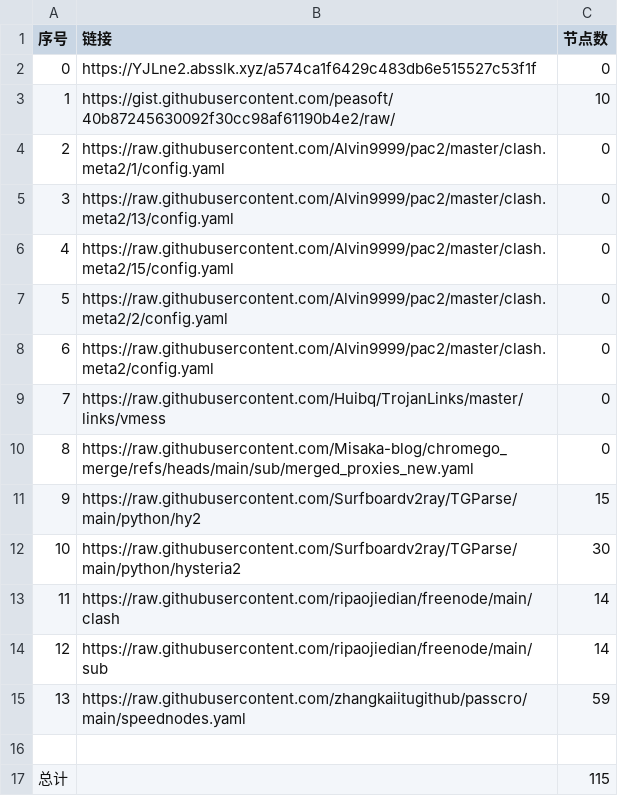
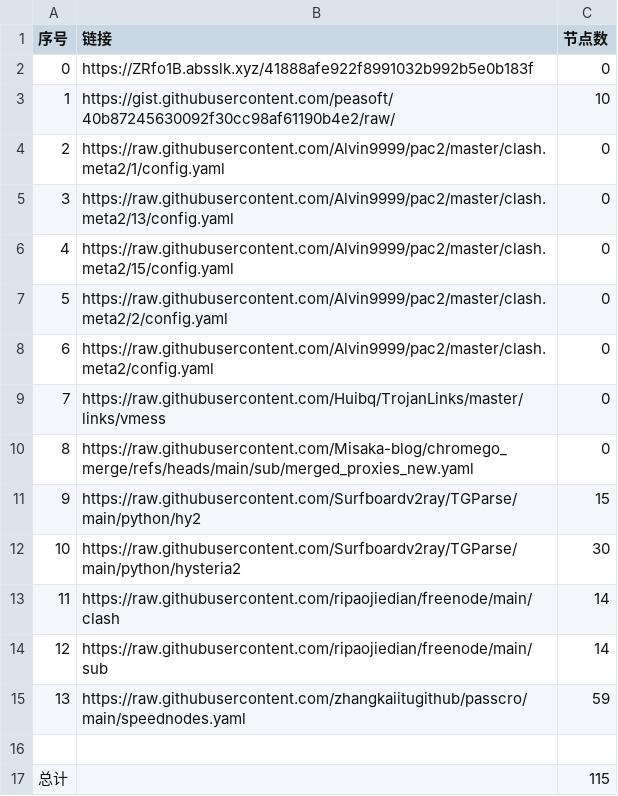
Before and after one commit to gm1008666/NoMoreWalls, a CSV file: list_result.csv, drawn as a sheet.

```diff
--- a/list_result.csv
+++ b/list_result.csv
@@ -1,3 +1,3 @@
 序号,链接,节点数
-0,https://YJLne2.absslk.xyz/a574ca1f6429c483db6e515527c53f1f,0
+0,https://ZRfo1B.absslk.xyz/41888afe922f8991032b992b5e0b183f,0
 1,https://gist.githubusercontent.com/peasoft/40b87245630092f30cc98af61190b4e2/raw/,10
```
Also changed, not shown: 3 other files.
